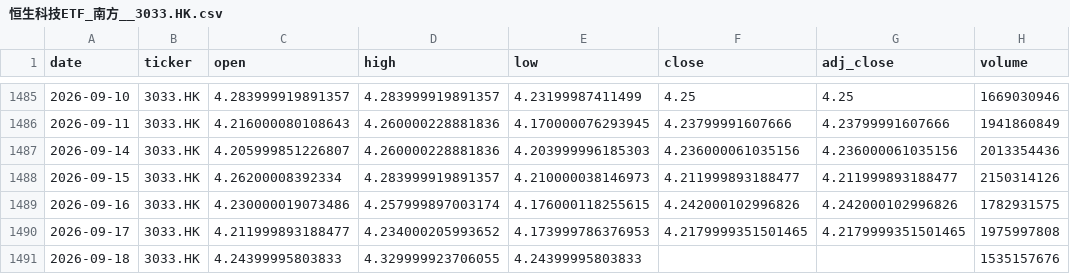
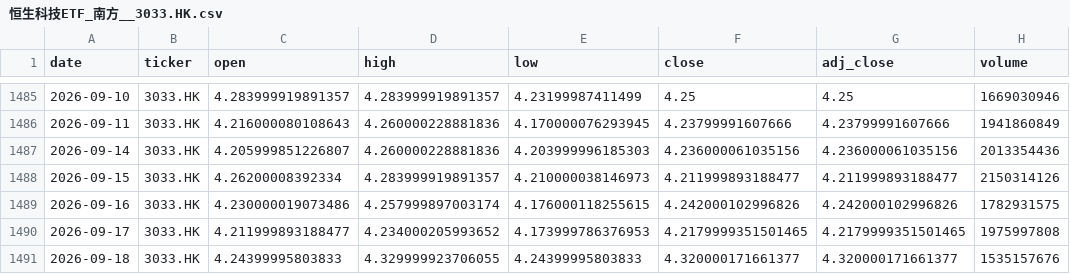
Before and after one commit to zid036116-ship-it/-, a CSV file: market_data/恒生科技ETF_南方__3033.HK.csv, drawn as a sheet; only a part is shown, gaps mark what is left out.

```diff
--- a/market_data/恒生科技ETF_南方__3033.HK.csv
+++ b/market_data/恒生科技ETF_南方__3033.HK.csv
@@ -1490,2 +1490,2 @@
 2026-09-17,3033.HK,4.211999893188477,4.234000205993652,4.173999786376953,4.2179999351501465,4.2179999351501465,1975997808
-2026-09-18,3033.HK,4.24399995803833,4.329999923706055,4.24399995803833,,,1535157676
+2026-09-18,3033.HK,4.24399995803833,4.329999923706055,4.24399995803833,4.320000171661377,4.320000171661377,1535157676
```
Also changed, not shown: docs/market_data/中证医药ETF_159938__159938.SZ.csv, docs/market_data/恒生指数ETF_盈富基金__2800.HK.csv, 2 other files.
